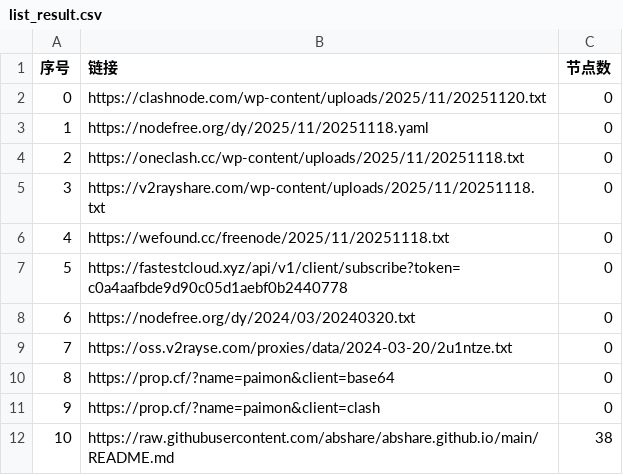
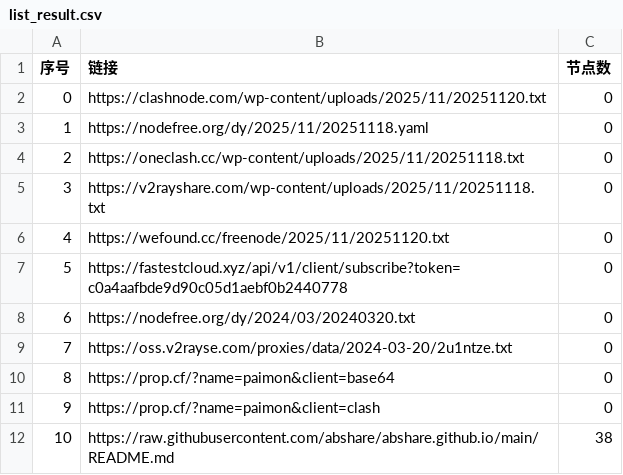
Before and after one commit to ligusx/Auto, a CSV file: list_result.csv, drawn as a sheet; only a part is shown.

```diff
--- a/list_result.csv
+++ b/list_result.csv
@@ -5,3 +5,3 @@
 3,https://v2rayshare.com/wp-content/uploads/2025/11/20251118.txt,0
-4,https://wefound.cc/freenode/2025/11/20251118.txt,0
+4,https://wefound.cc/freenode/2025/11/20251120.txt,0
 5,https://fastestcloud.xyz/api/v1/client/subscribe?token=c0a4aafbde9d90c05d1aebf0b2440778,0
```
Also changed, not shown: 4 other files.
